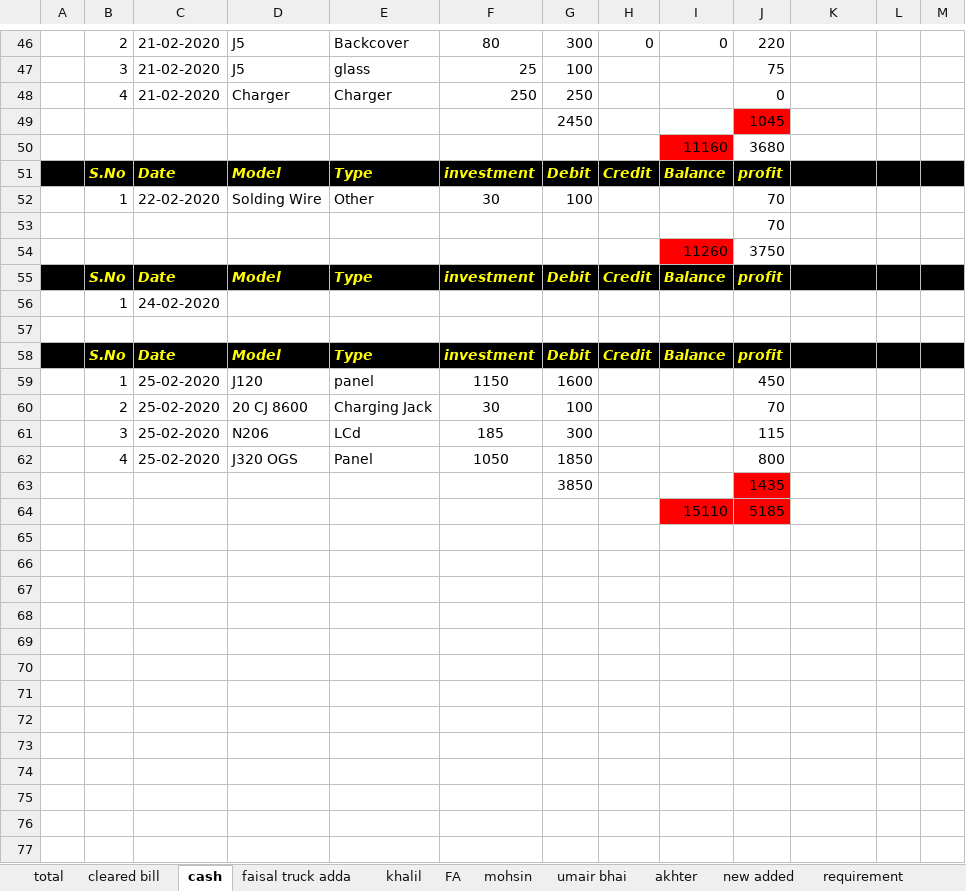
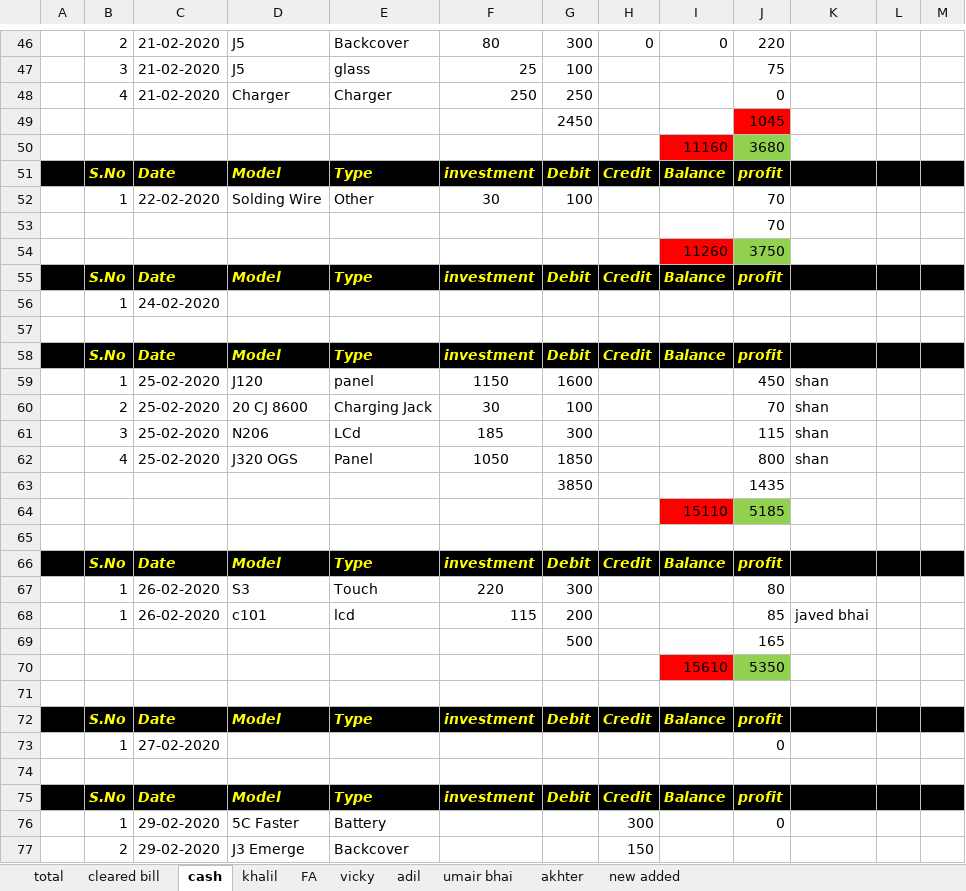
Before and after one commit to waqar321/shop-data, an Excel workbook: account/accounts.xlsx, sheet cash, drawn as a sheet; only a part is shown, gaps mark what is left out; values as stored, in another font and other column widths than the file's, no borders; the diff covers the shown part only; the diff names each change by its address in the sheet, - before the commit and + after, or states it on an @@ line.

```diff
--- a/account/accounts.xlsx (sheet cash)
+++ b/account/accounts.xlsx (sheet cash)
-sheet tab: faisal truck adda
+sheet tab: adil
-sheet tab: mohsin
-sheet tab: requirement
+sheet tab: vicky
@@ sheet tab order changed: total | cleared bill | cash | khalil | FA | vicky | adil | umair bhai | akhter | new added @@
-J50 fill: none
+J50 fill: #92D050
-J54 fill: none
+J54 fill: #92D050
-K59:K62: (empty)
+K59:K62: shan
-J63 fill: #FF0000
+J63 fill: none
-J64 fill: #FF0000
+J64 fill: #92D050
+row 65: (empty)
+row 66:  | S.No | Date | Model | Type | investment | Debit | Credit | Balance | profit
+row 67:  | 1 | 26-02-2020 | S3 | Touch | 220 | 300 |  |  | 80
+row 68:  | 1 | 26-02-2020 | c101 | lcd | 115 | 200 |  |  | 85 | javed bhai
+row 69:  |  |  |  |  |  | 500 |  |  | 165
+row 70:  |  |  |  |  |  |  |  | 15610 | 5350
+row 71: (empty)
+row 72:  | S.No | Date | Model | Type | investment | Debit | Credit | Balance | profit
+row 73:  | 1 | 27-02-2020 |  |  |  |  |  |  | 0
+row 74: (empty)
+row 75:  | S.No | Date | Model | Type | investment | Debit | Credit | Balance | profit
+row 76:  | 1 | 29-02-2020 | 5C Faster | Battery |  |  | 300 |  | 0
+row 77:  | 2 | 29-02-2020 | J3 Emerge | Backcover |  |  | 150
```
Also changed, not shown: 6 added rows elsewhere in this sheet, sheet FA, sheet new added, sheet umair bhai, sheet akhter, sheet adil, charts or pictures, all_bills.xlsx, 1 other file.
